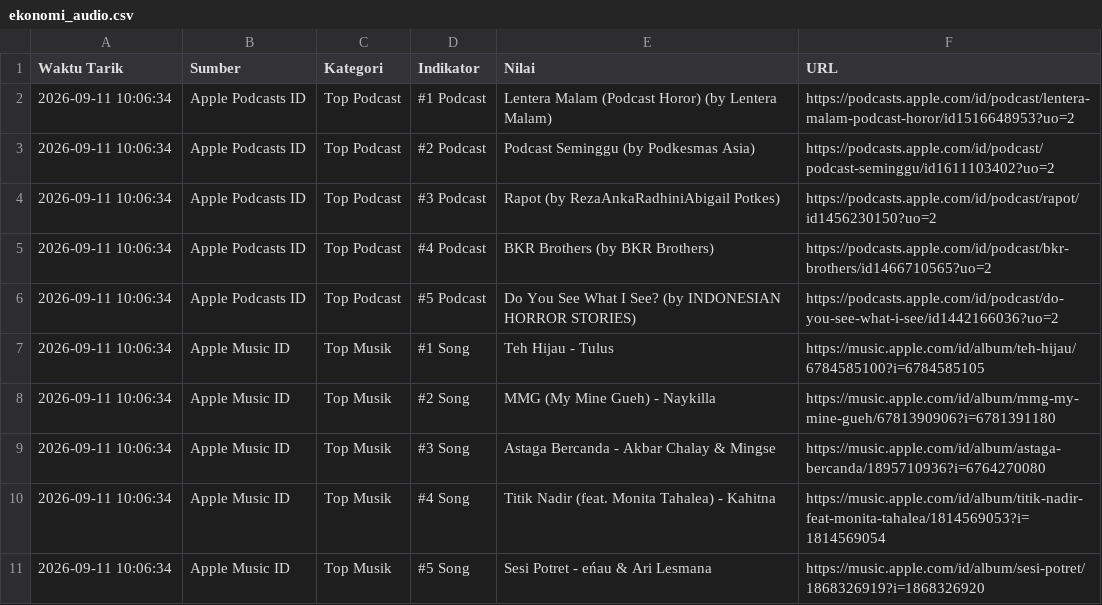
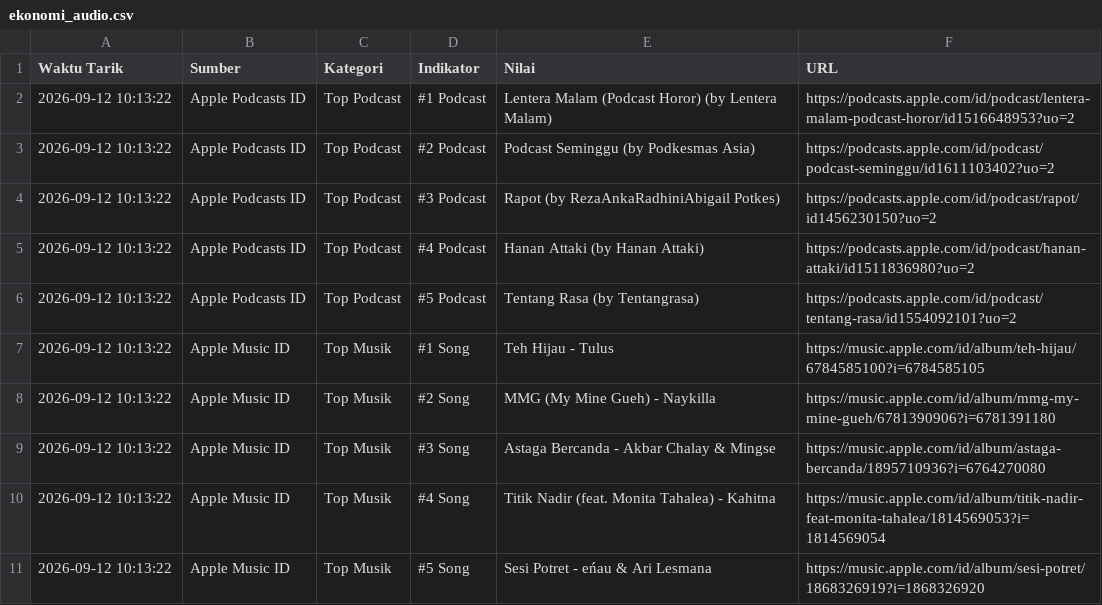
Before and after one commit to adammadden13-oss/indonesian-media-pulse, a CSV file: ekonomi_audio.csv, drawn as a sheet.

```diff
--- a/ekonomi_audio.csv
+++ b/ekonomi_audio.csv
@@ -1,11 +1,11 @@
 Waktu Tarik,Sumber,Kategori,Indikator,Nilai,URL
-2026-09-11 10:06:34,Apple Podcasts ID,Top Podcast,#1 Podcast,Lentera Malam (Podcast Horor) (by Lentera Malam),https://podcasts.apple.com/id/podcast/lentera-malam-podcast-horor/id1516648953?uo=2
-2026-09-11 10:06:34,Apple Podcasts ID,Top Podcast,#2 Podcast,Podcast Seminggu (by Podkesmas Asia),https://podcasts.apple.com/id/podcast/podcast-seminggu/id1611103402?uo=2
-2026-09-11 10:06:34,Apple Podcasts ID,Top Podcast,#3 Podcast,Rapot (by RezaAnkaRadhiniAbigail Potkes),https://podcasts.apple.com/id/podcast/rapot/id1456230150?uo=2
-2026-09-11 10:06:34,Apple Podcasts ID,Top Podcast,#4 Podcast,BKR Brothers (by BKR Brothers),https://podcasts.apple.com/id/podcast/bkr-brothers/id1466710565?uo=2
-2026-09-11 10:06:34,Apple Podcasts ID,Top Podcast,#5 Podcast,Do You See What I See? (by INDONESIAN HORROR STORIES),https://podcasts.apple.com/id/podcast/do-you-see-what-i-see/id1442166036?uo=2
-2026-09-11 10:06:34,Apple Music ID,Top Musik,#1 Song,Teh Hijau - Tulus,https://music.apple.com/id/album/teh-hijau/6784585100?i=6784585105
-2026-09-11 10:06:34,Apple Music ID,Top Musik,#2 Song,MMG (My Mine Gueh) - Naykilla,https://music.apple.com/id/album/mmg-my-mine-gueh/6781390906?i=6781391180
-2026-09-11 10:06:34,Apple Music ID,Top Musik,#3 Song,Astaga Bercanda - Akbar Chalay & Mingse,https://music.apple.com/id/album/astaga-bercanda/1895710936?i=6764270080
-2026-09-11 10:06:34,Apple Music ID,Top Musik,#4 Song,Titik Nadir (feat. Monita Tahalea) - Kahitna,https://music.apple.com/id/album/titik-nadir-feat-monita-tahalea/1814569053?i=1814569054
-2026-09-11 10:06:34,Apple Music ID,Top Musik,#5 Song,Sesi Potret - eńau & Ari Lesmana,https://music.apple.com/id/album/sesi-potret/1868326919?i=1868326920
+2026-09-12 10:13:22,Apple Podcasts ID,Top Podcast,#1 Podcast,Lentera Malam (Podcast Horor) (by Lentera Malam),https://podcasts.apple.com/id/podcast/lentera-malam-podcast-horor/id1516648953?uo=2
+2026-09-12 10:13:22,Apple Podcasts ID,Top Podcast,#2 Podcast,Podcast Seminggu (by Podkesmas Asia),https://podcasts.apple.com/id/podcast/podcast-seminggu/id1611103402?uo=2
+2026-09-12 10:13:22,Apple Podcasts ID,Top Podcast,#3 Podcast,Rapot (by RezaAnkaRadhiniAbigail Potkes),https://podcasts.apple.com/id/podcast/rapot/id1456230150?uo=2
+2026-09-12 10:13:22,Apple Podcasts ID,Top Podcast,#4 Podcast,Hanan Attaki (by Hanan Attaki),https://podcasts.apple.com/id/podcast/hanan-attaki/id1511836980?uo=2
+2026-09-12 10:13:22,Apple Podcasts ID,Top Podcast,#5 Podcast,Tentang Rasa (by Tentangrasa),https://podcasts.apple.com/id/podcast/tentang-rasa/id1554092101?uo=2
+2026-09-12 10:13:22,Apple Music ID,Top Musik,#1 Song,Teh Hijau - Tulus,https://music.apple.com/id/album/teh-hijau/6784585100?i=6784585105
+2026-09-12 10:13:22,Apple Music ID,Top Musik,#2 Song,MMG (My Mine Gueh) - Naykilla,https://music.apple.com/id/album/mmg-my-mine-gueh/6781390906?i=6781391180
+2026-09-12 10:13:22,Apple Music ID,Top Musik,#3 Song,Astaga Bercanda - Akbar Chalay & Mingse,https://music.apple.com/id/album/astaga-bercanda/1895710936?i=6764270080
+2026-09-12 10:13:22,Apple Music ID,Top Musik,#4 Song,Titik Nadir (feat. Monita Tahalea) - Kahitna,https://music.apple.com/id/album/titik-nadir-feat-monita-tahalea/1814569053?i=1814569054
+2026-09-12 10:13:22,Apple Music ID,Top Musik,#5 Song,Sesi Potret - eńau & Ari Lesmana,https://music.apple.com/id/album/sesi-potret/1868326919?i=1868326920
```
Also changed, not shown: berita_terkini.csv, berita_trending.csv, 5 other files.
